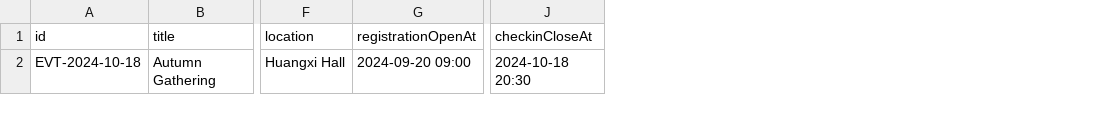
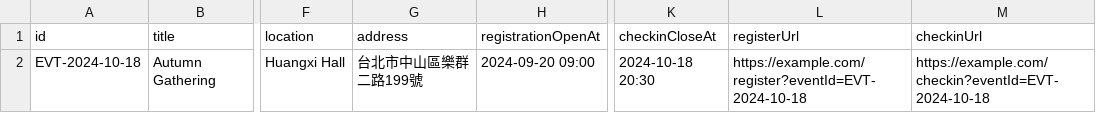
Before and after one commit to linustseng/115b_sys, a CSV file: backend/templates/Events.csv, drawn as a sheet; only a part is shown, gaps mark what is left out; the diff names each change by its address in the sheet, - before the commit and + after, or states it on an @@ line.

Commit message:
Refine registration and checkin flows

```diff
--- a/backend/templates/Events.csv
+++ b/backend/templates/Events.csv
+column G (address), row 2: 台北市中山區樂群二路199號
+column L (registerUrl), row 2: https://example.com/register?eventId=EVT-2024-10-18
+column M (checkinUrl), row 2: https://example.com/checkin?eventId=EVT-2024-10-18
```
Also changed, not shown: 6 other files.
